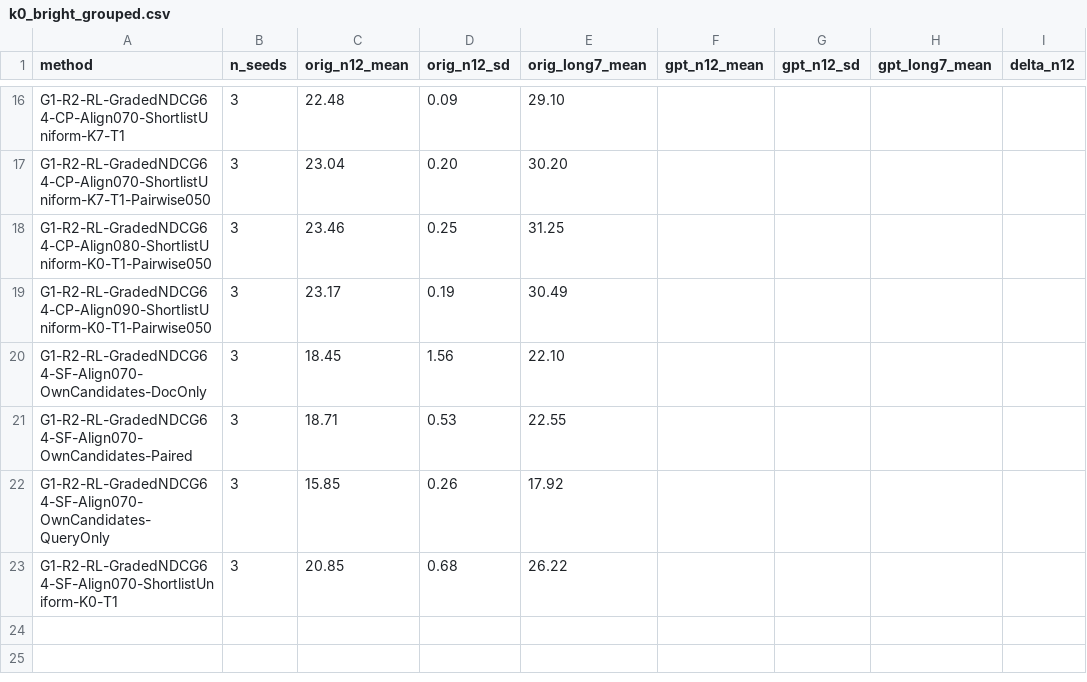
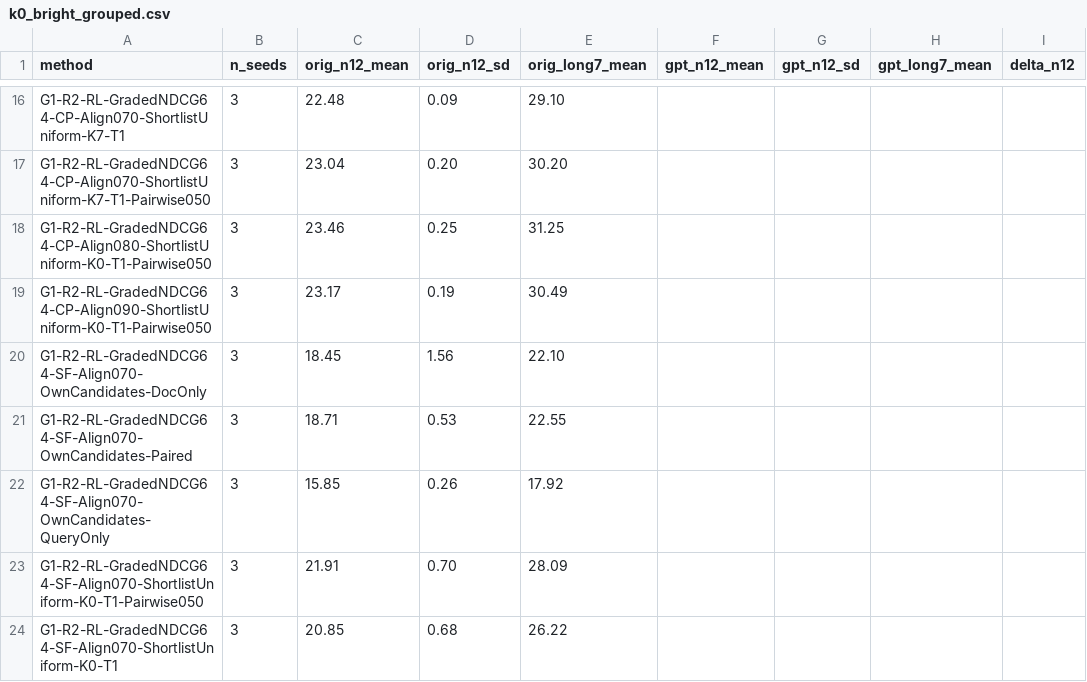
Before and after one commit to liuqi6777/E2Rank, a CSV file: paper/_summary/k0_bright/k0_bright_grouped.csv, drawn as a sheet; only a part is shown, gaps mark what is left out; the diff names each change by its address in the sheet, - before the commit and + after, or states it on an @@ line.

```diff
--- a/paper/_summary/k0_bright/k0_bright_grouped.csv
+++ b/paper/_summary/k0_bright/k0_bright_grouped.csv
+row 23: G1-R2-RL-GradedNDCG64-SF-Align070-ShortlistUniform-K0-T1-Pairwise050 | 3 | 21.91 | 0.70 | 28.09
```
Also changed, not shown: paper/_summary/k0_bright/k0_bright_per_run.csv, 1 other file.
